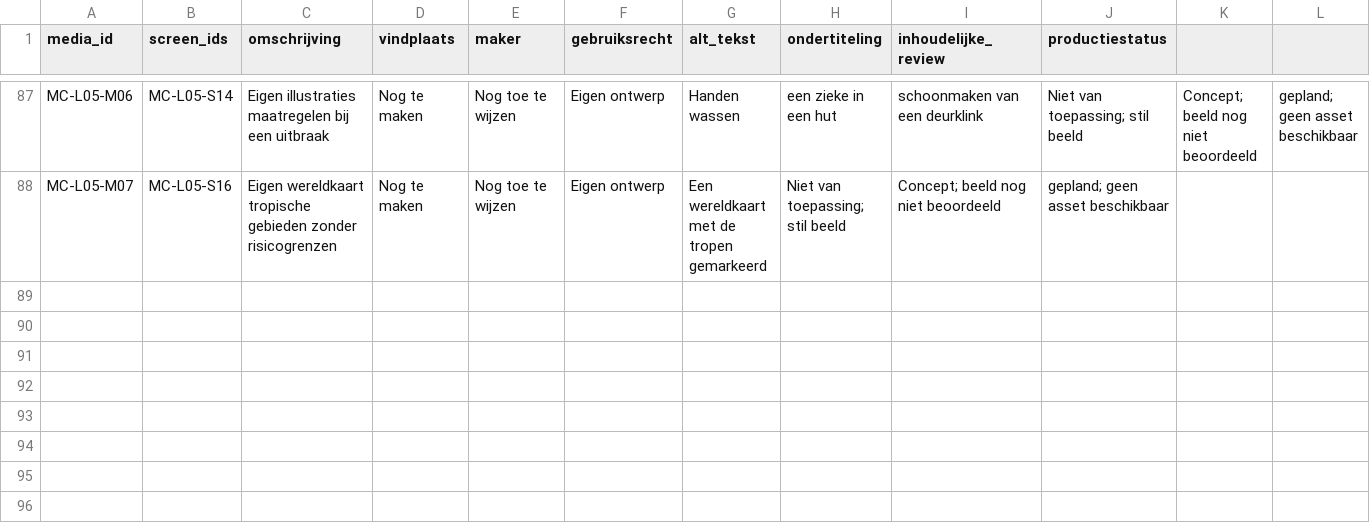
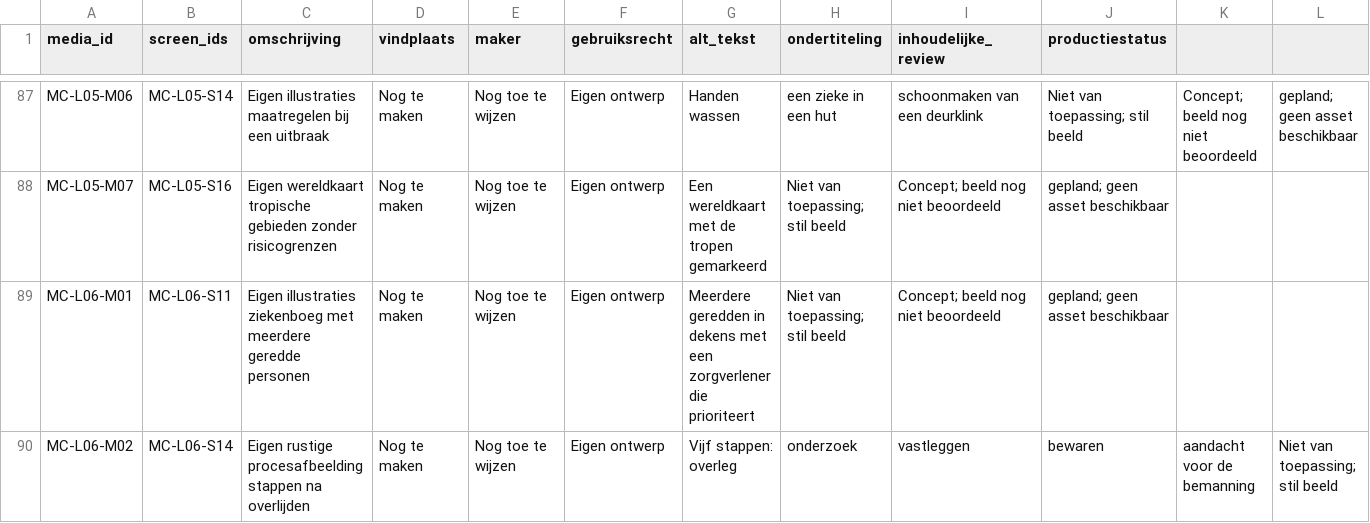
Before and after one commit to Scoits/MFAMCELEARNING, a CSV file: articulate/mediaregister.csv, drawn as a sheet; only a part is shown, gaps mark what is left out; rows hold the shown columns only; the diff names each change by its address in the sheet, - before the commit and + after, or states it on an @@ line.

```diff
--- a/articulate/mediaregister.csv
+++ b/articulate/mediaregister.csv
+row 89: MC-L06-M01 | MC-L06-S11 | Eigen illustraties ziekenboeg met meerdere geredde personen | Nog te maken | Nog toe te wijzen | Eigen ontwerp | Meerdere geredden in dekens met een zorgverlener die prioriteert | Niet van toepassing; stil beeld | Concept; beeld nog niet beoordeeld | gepland; geen asset beschikbaar
+row 90: MC-L06-M02 | MC-L06-S14 | Eigen rustige procesafbeelding stappen na overlijden | Nog te maken | Nog toe te wijzen | Eigen ontwerp | Vijf stappen: overleg | onderzoek | vastleggen | bewaren | aandacht voor de bemanning | Niet van toepassing; stil beeld
```
Also changed, not shown: 7 other files.
